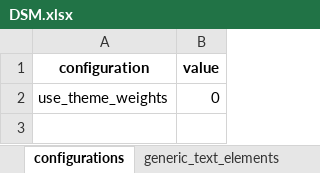
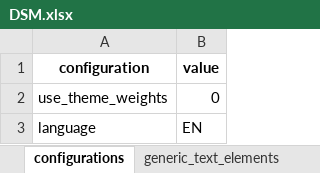
Before and after one commit to responsible-business-decision-making/trbs, an Excel workbook: src/vlinder/data/DSM/xlsx/DSM.xlsx, sheet configurations, drawn as a sheet; values as stored, in another font and other column widths than the file's, no borders; the diff names each change by its address in the sheet, - before the commit and + after, or states it on an @@ line.

```diff
--- a/src/vlinder/data/DSM/xlsx/DSM.xlsx (sheet configurations)
+++ b/src/vlinder/data/DSM/xlsx/DSM.xlsx (sheet configurations)
+row 3: language | EN
```
Also changed, not shown: sheet generic_text_elements, sheet case_text_elements, src/vlinder/data/beerwiser/xlsx/beerwiser.xlsx, src/vlinder/data/izz/xlsx/izz.xlsx, 28 other files.
